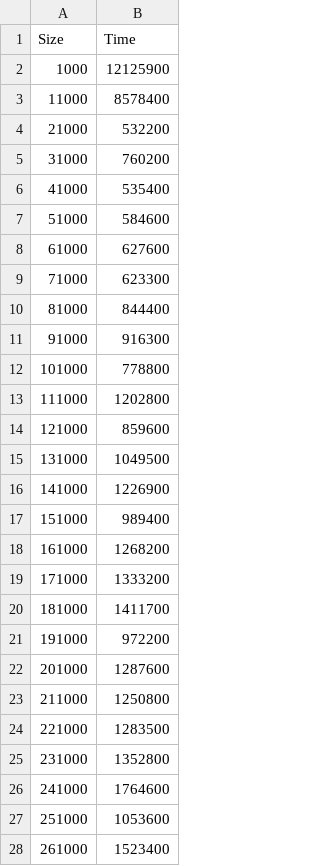
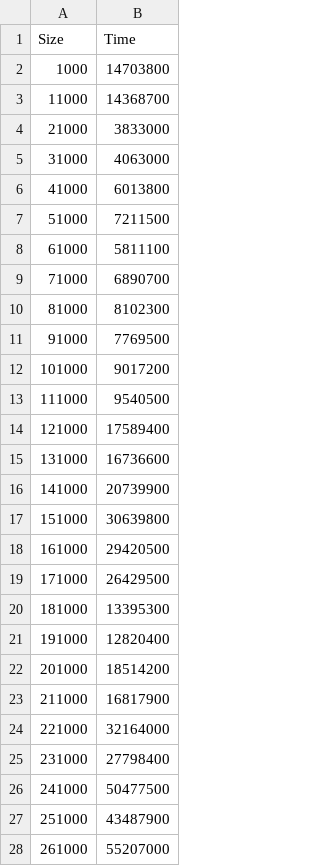
Before and after one commit to fai28/CPSCA4, a CSV file: resultsLinear.csv, drawn as a sheet; only a part is shown; the diff covers the shown part only.

```diff
--- a/resultsLinear.csv
+++ b/resultsLinear.csv
@@ -1,28 +1,28 @@
 Size,Time
-1000,12125900
-11000,8578400
-21000,532200
-31000,760200
-41000,535400
-51000,584600
-61000,627600
-71000,623300
-81000,844400
-91000,916300
-101000,778800
-111000,1202800
-121000,859600
-131000,1049500
-141000,1226900
-151000,989400
-161000,1268200
-171000,1333200
-181000,1411700
-191000,972200
-201000,1287600
-211000,1250800
-221000,1283500
-231000,1352800
-241000,1764600
-251000,1053600
-261000,1523400
+1000,14703800
+11000,14368700
+21000,3833000
+31000,4063000
+41000,6013800
+51000,7211500
+61000,5811100
+71000,6890700
+81000,8102300
+91000,7769500
+101000,9017200
+111000,9540500
+121000,17589400
+131000,16736600
+141000,20739900
+151000,30639800
+161000,29420500
+171000,26429500
+181000,13395300
+191000,12820400
+201000,18514200
+211000,16817900
+221000,32164000
+231000,27798400
+241000,50477500
+251000,43487900
+261000,55207000
```
Also changed, not shown: 73 edited cells elsewhere in this file, resultsBinary.csv, resultsHashTable.csv, 4 other files.
